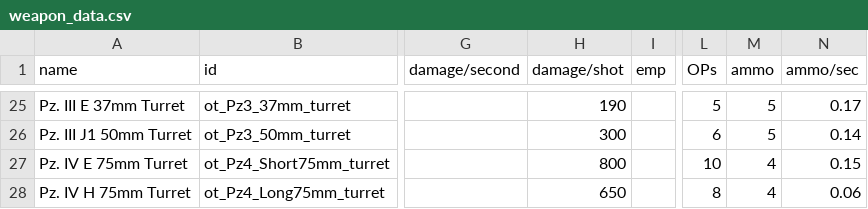
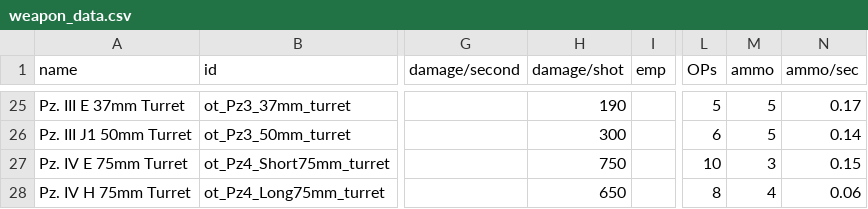
Before and after one commit to OfflcerSam/TankSector, a CSV file: data/weapons/weapon_data.csv, drawn as a sheet; only a part is shown, gaps mark what is left out; the diff names each change by its address in the sheet, - before the commit and + after, or states it on an @@ line.

```diff
--- a/data/weapons/weapon_data.csv
+++ b/data/weapons/weapon_data.csv
-H27 (damage/shot): 800
+H27 (damage/shot): 750
-M27 (ammo): 4
+M27 (ammo): 3
```
Also changed, not shown: data/strings/descriptions.csv, 48 other files.
